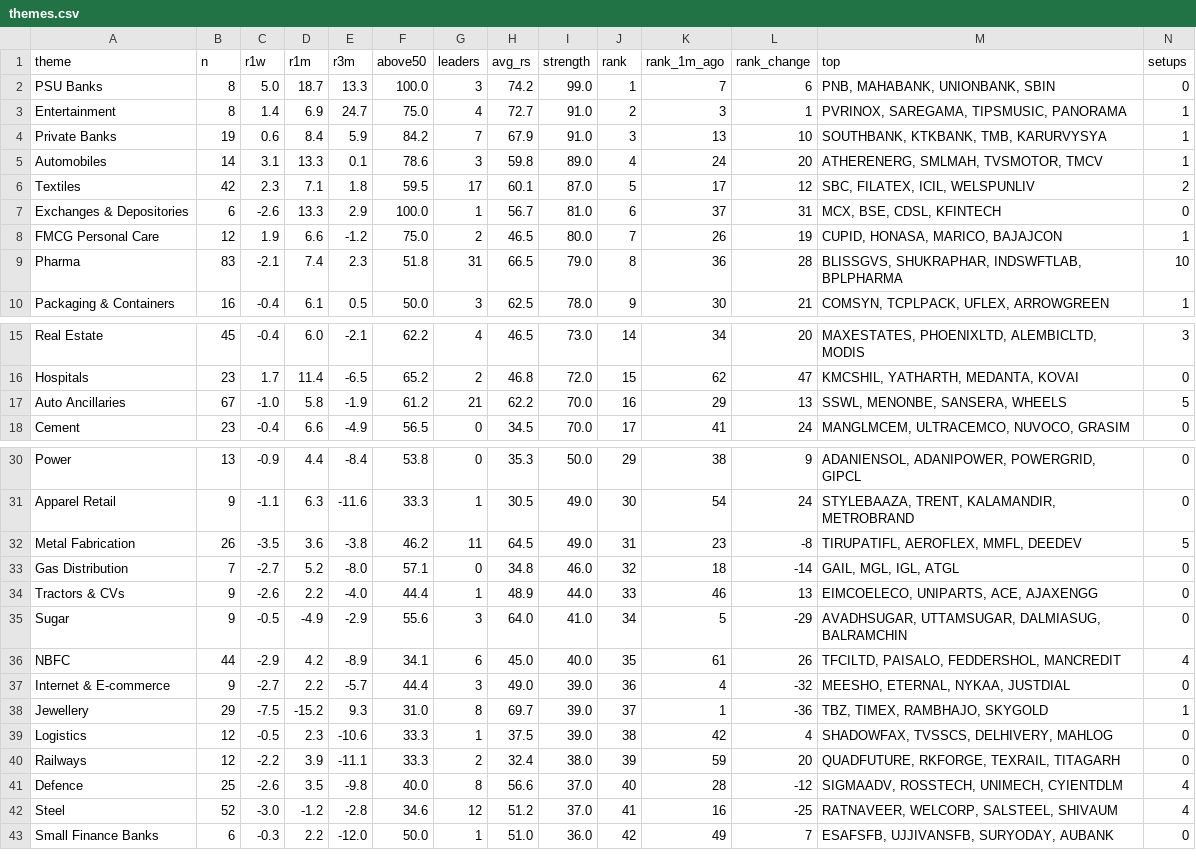
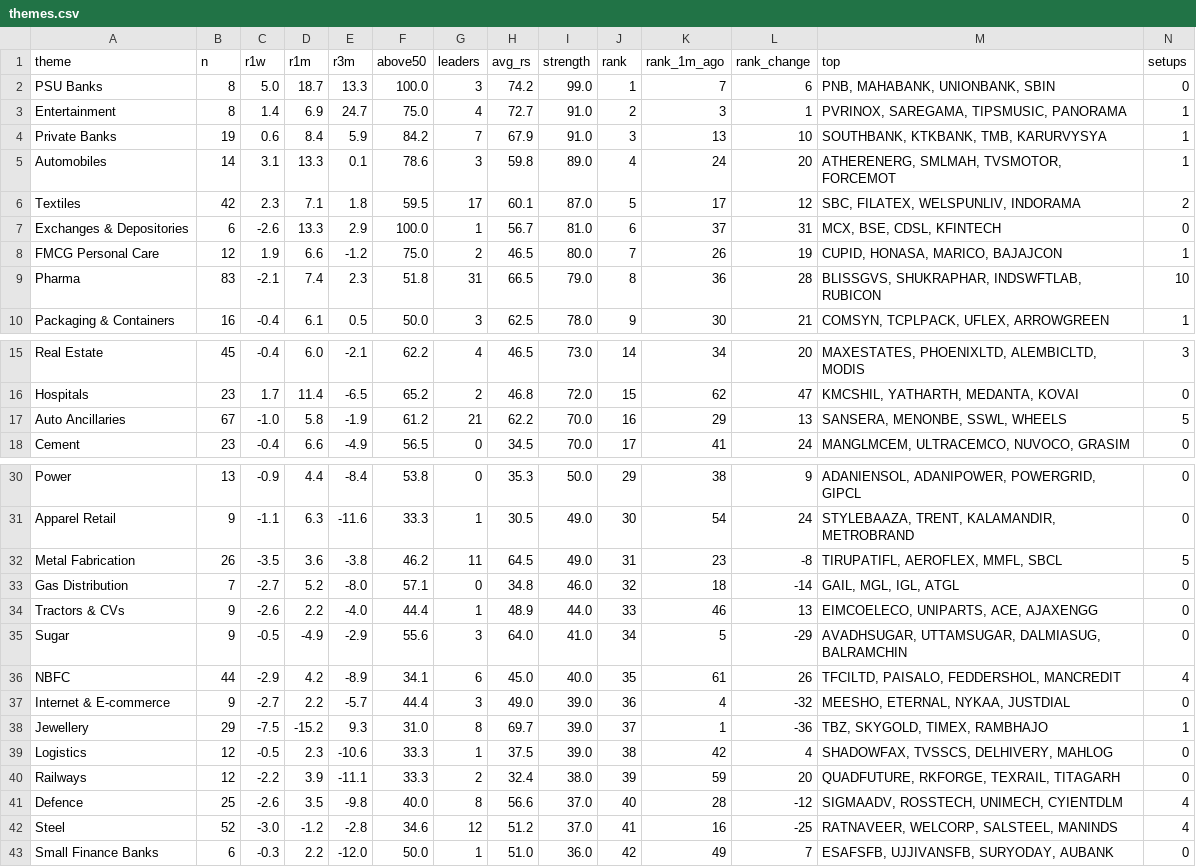
Before and after one commit to trustyliar/nse-sector-rotation, a CSV file: derived/themes.csv, drawn as a sheet; only a part is shown, gaps mark what is left out.

```diff
--- a/derived/themes.csv
+++ b/derived/themes.csv
@@ -4,7 +4,7 @@ Entertainment,8,1.4,6.9,24.7,75.0,4,72.7,91.0,2,3,1,"PVRINOX, SAREGAMA, TIPSMUSI
 Private Banks,19,0.6,8.4,5.9,84.2,7,67.9,91.0,3,13,10,"SOUTHBANK, KTKBANK, TMB, KARURVYSYA",1
-Automobiles,14,3.1,13.3,0.1,78.6,3,59.8,89.0,4,24,20,"ATHERENERG, SMLMAH, TVSMOTOR, TMCV",1
-Textiles,42,2.3,7.1,1.8,59.5,17,60.1,87.0,5,17,12,"SBC, FILATEX, ICIL, WELSPUNLIV",2
+Automobiles,14,3.1,13.3,0.1,78.6,3,59.8,89.0,4,24,20,"ATHERENERG, SMLMAH, TVSMOTOR, FORCEMOT",1
+Textiles,42,2.3,7.1,1.8,59.5,17,60.1,87.0,5,17,12,"SBC, FILATEX, WELSPUNLIV, INDORAMA",2
 Exchanges & Depositories,6,-2.6,13.3,2.9,100.0,1,56.7,81.0,6,37,31,"MCX, BSE, CDSL, KFINTECH",0
 FMCG Personal Care,12,1.9,6.6,-1.2,75.0,2,46.5,80.0,7,26,19,"CUPID, HONASA, MARICO, BAJAJCON",1
-Pharma,83,-2.1,7.4,2.3,51.8,31,66.5,79.0,8,36,28,"BLISSGVS, SHUKRAPHAR, INDSWFTLAB, BPLPHARMA",10
+Pharma,83,-2.1,7.4,2.3,51.8,31,66.5,79.0,8,36,28,"BLISSGVS, SHUKRAPHAR, INDSWFTLAB, RUBICON",10
 Packaging & Containers,16,-0.4,6.1,0.5,50.0,3,62.5,78.0,9,30,21,"COMSYN, TCPLPACK, UFLEX, ARROWGREEN",1
@@ -16,3 +16,3 @@ Real Estate,45,-0.4,6.0,-2.1,62.2,4,46.5,73.0,14,34,20,"MAXESTATES, PHOENIXLTD,
 Hospitals,23,1.7,11.4,-6.5,65.2,2,46.8,72.0,15,62,47,"KMCSHIL, YATHARTH, MEDANTA, KOVAI",0
-Auto Ancillaries,67,-1.0,5.8,-1.9,61.2,21,62.2,70.0,16,29,13,"SSWL, MENONBE, SANSERA, WHEELS",5
+Auto Ancillaries,67,-1.0,5.8,-1.9,61.2,21,62.2,70.0,16,29,13,"SANSERA, MENONBE, SSWL, WHEELS",5
 Cement,23,-0.4,6.6,-4.9,56.5,0,34.5,70.0,17,41,24,"MANGLMCEM, ULTRACEMCO, NUVOCO, GRASIM",0
@@ -31,3 +31,3 @@ Power,13,-0.9,4.4,-8.4,53.8,0,35.3,50.0,29,38,9,"ADANIENSOL, ADANIPOWER, POWERGR
 Apparel Retail,9,-1.1,6.3,-11.6,33.3,1,30.5,49.0,30,54,24,"STYLEBAAZA, TRENT, KALAMANDIR, METROBRAND",0
-Metal Fabrication,26,-3.5,3.6,-3.8,46.2,11,64.5,49.0,31,23,-8,"TIRUPATIFL, AEROFLEX, MMFL, DEEDEV",5
+Metal Fabrication,26,-3.5,3.6,-3.8,46.2,11,64.5,49.0,31,23,-8,"TIRUPATIFL, AEROFLEX, MMFL, SBCL",5
 Gas Distribution,7,-2.7,5.2,-8.0,57.1,0,34.8,46.0,32,18,-14,"GAIL, MGL, IGL, ATGL",0
@@ -37,3 +37,3 @@ NBFC,44,-2.9,4.2,-8.9,34.1,6,45.0,40.0,35,61,26,"TFCILTD, PAISALO, FEDDERSHOL, M
 Internet & E-commerce,9,-2.7,2.2,-5.7,44.4,3,49.0,39.0,36,4,-32,"MEESHO, ETERNAL, NYKAA, JUSTDIAL",0
-Jewellery,29,-7.5,-15.2,9.3,31.0,8,69.7,39.0,37,1,-36,"TBZ, TIMEX, RAMBHAJO, SKYGOLD",1
+Jewellery,29,-7.5,-15.2,9.3,31.0,8,69.7,39.0,37,1,-36,"TBZ, SKYGOLD, TIMEX, RAMBHAJO",1
 Logistics,12,-0.5,2.3,-10.6,33.3,1,37.5,39.0,38,42,4,"SHADOWFAX, TVSSCS, DELHIVERY, MAHLOG",0
@@ -41,3 +41,3 @@ Railways,12,-2.2,3.9,-11.1,33.3,2,32.4,38.0,39,59,20,"QUADFUTURE, RKFORGE, TEXRA
 Defence,25,-2.6,3.5,-9.8,40.0,8,56.6,37.0,40,28,-12,"SIGMAADV, ROSSTECH, UNIMECH, CYIENTDLM",4
-Steel,52,-3.0,-1.2,-2.8,34.6,12,51.2,37.0,41,16,-25,"RATNAVEER, WELCORP, SALSTEEL, SHIVAUM",4
+Steel,52,-3.0,-1.2,-2.8,34.6,12,51.2,37.0,41,16,-25,"RATNAVEER, WELCORP, SALSTEEL, MANINDS",4
 Small Finance Banks,6,-0.3,2.2,-12.0,50.0,1,51.0,36.0,42,49,7,"ESAFSFB, UJJIVANSFB, SURYODAY, AUBANK",0
```
Also changed, not shown: derived/reversal.csv, derived/setups.csv, 6 other files.
